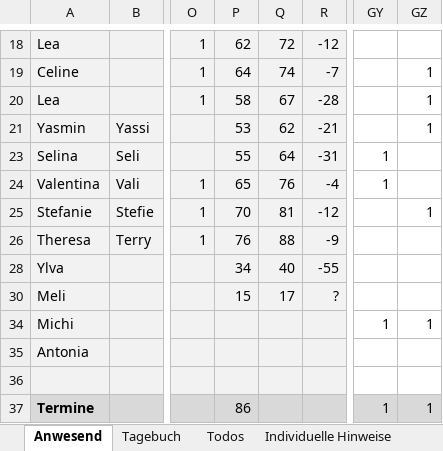
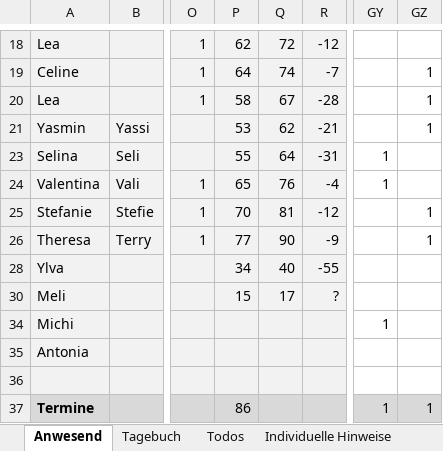
Before and after one commit to volleybase/brueckl-hotvolleys-source, an Excel workbook: _work/presence/excel/Training.xlsm, sheet Anwesend, drawn as a sheet; only a part is shown, gaps mark what is left out; values as stored, in another font and other column widths than the file's, no borders; charts and pictures not drawn; the diff names each change by its address in the sheet, - before the commit and + after, or states it on an @@ line.

Commit message:
presence

```diff
--- a/_work/presence/excel/Training.xlsm (sheet Anwesend)
+++ b/_work/presence/excel/Training.xlsm (sheet Anwesend)
-P26: 76
+P26: 77
-Q26: 88
+Q26: 90
-GZ26: (empty)
+GZ26: 1
-GZ34: 1
+GZ34: (empty)
```
Also changed, not shown: 3 other files.
